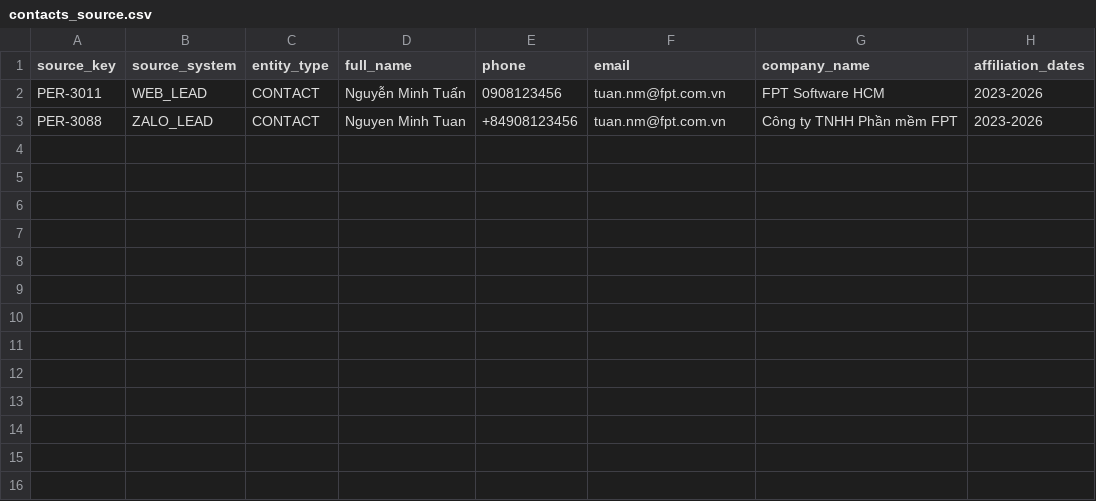
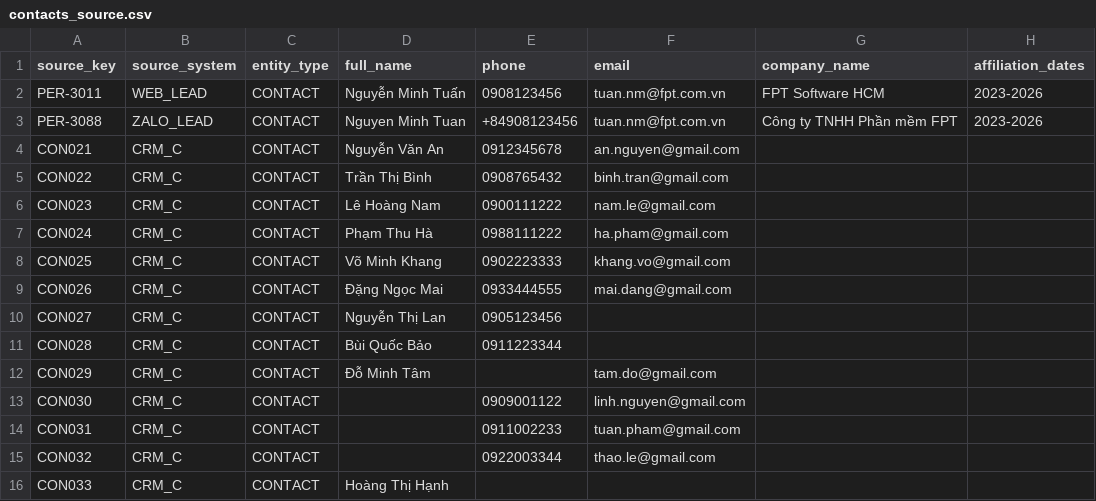
Before and after one commit to dbinh-netizen/AI-13-CRM-Duplicate-Detection-and-Entity-, a CSV file: data/sample_csv/contacts_source.csv, drawn as a sheet.

```diff
--- a/data/sample_csv/contacts_source.csv
+++ b/data/sample_csv/contacts_source.csv
@@ -3 +3,14 @@ PER-3011,WEB_LEAD,CONTACT,Nguyễn Minh Tuấn,0908123456,tuan.nm@fpt.com.vn,FPT
 PER-3088,ZALO_LEAD,CONTACT,Nguyen Minh Tuan,+84908123456,tuan.nm@fpt.com.vn,Công ty TNHH Phần mềm FPT,2023-2026
+CON021,CRM_C,CONTACT,Nguyễn Văn An,0912345678,an.nguyen@gmail.com
+CON022,CRM_C,CONTACT,Trần Thị Bình,0908765432,binh.tran@gmail.com
+CON023,CRM_C,CONTACT,Lê Hoàng Nam,0900111222,nam.le@gmail.com
+CON024,CRM_C,CONTACT,Phạm Thu Hà,0988111222,ha.pham@gmail.com
+CON025,CRM_C,CONTACT,Võ Minh Khang,0902223333,khang.vo@gmail.com
+CON026,CRM_C,CONTACT,Đặng Ngọc Mai,0933444555,mai.dang@gmail.com
+CON027,CRM_C,CONTACT,Nguyễn Thị Lan,0905123456,
+CON028,CRM_C,CONTACT,Bùi Quốc Bảo,0911223344,
+CON029,CRM_C,CONTACT,Đỗ Minh Tâm,,tam.do@gmail.com
+CON030,CRM_C,CONTACT,,0909001122,linh.nguyen@gmail.com
+CON031,CRM_C,CONTACT,,0911002233,tuan.pham@gmail.com
+CON032,CRM_C,CONTACT,,0922003344,thao.le@gmail.com
+CON033,CRM_C,CONTACT,Hoàng Thị Hạnh,,
```
Also changed, not shown: data/sample_csv/accounts_source_a.csv, data/sample_csv/accounts_source_b.csv, 7 other files.
